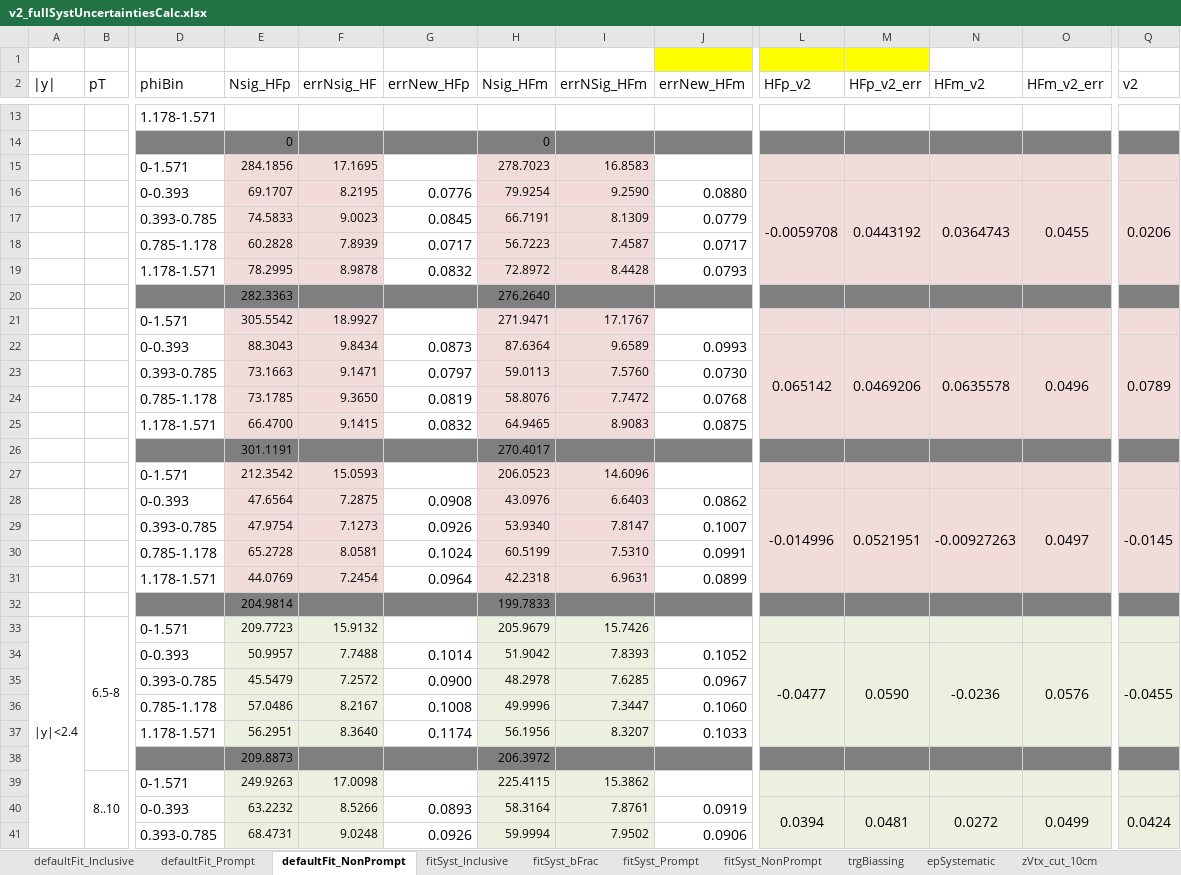
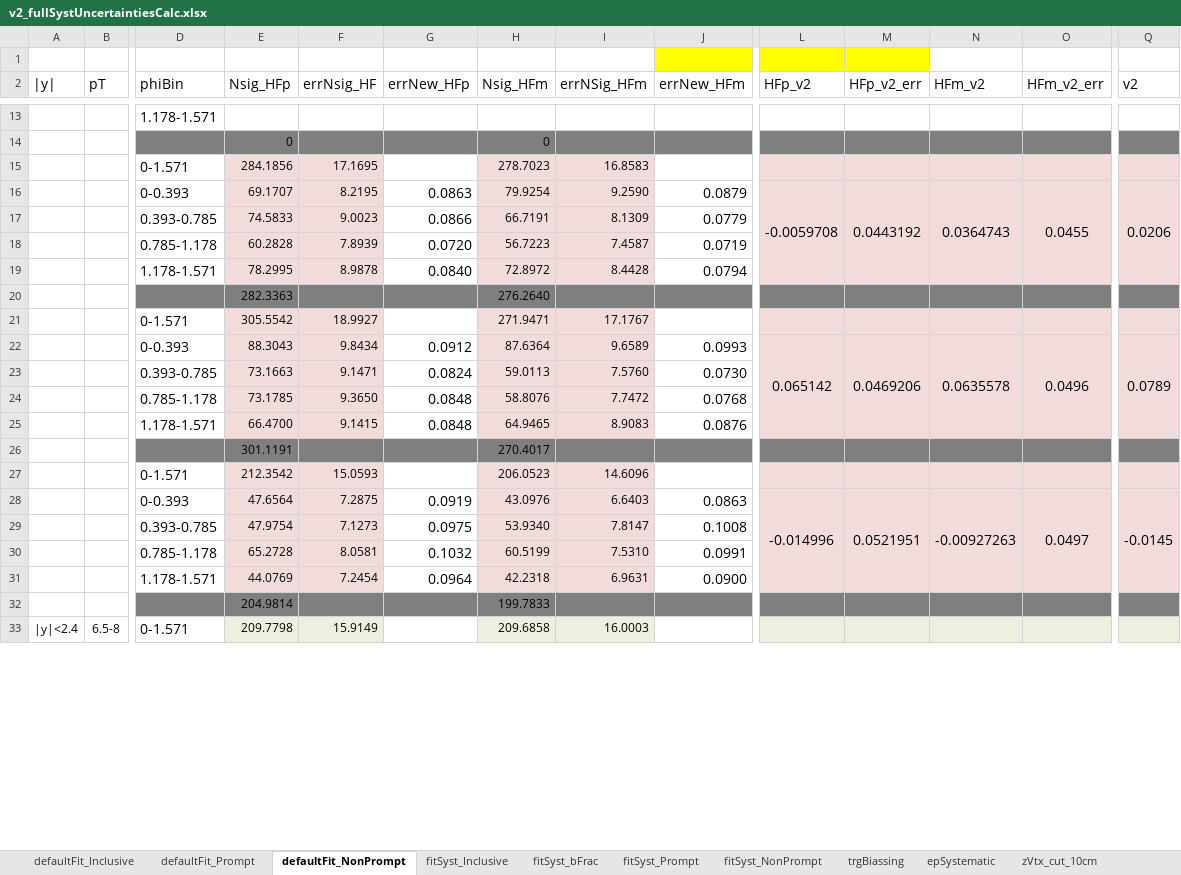
Before and after one commit to cmironov/UserCode, an Excel workbook: oniaAssymetry/macros/v2_fullSystUncertaintiesCalc.xlsx, sheet defaultFit_NonPrompt, drawn as a sheet; only a part is shown, gaps mark what is left out; values as stored, in another font and other column widths than the file's, no borders; removed rows and columns are numbered as before the commit, all else as after; rows hold the shown columns only; the diff covers the shown part only; the diff names each change by its address in the sheet, - before the commit and + after, or states it on an @@ line.

```diff
--- a/oniaAssymetry/macros/v2_fullSystUncertaintiesCalc.xlsx (sheet defaultFit_NonPrompt)
+++ b/oniaAssymetry/macros/v2_fullSystUncertaintiesCalc.xlsx (sheet defaultFit_NonPrompt)
-G16 (errNew_HFp): 0.0776
+G16 (errNew_HFp): 0.0863
-J16 (errNew_HFm): 0.0880
+J16 (errNew_HFm): 0.0879
-G17 (errNew_HFp): 0.0845
+G17 (errNew_HFp): 0.0866
-G18 (errNew_HFp): 0.0717
+G18 (errNew_HFp): 0.0720
-J18 (errNew_HFm): 0.0717
+J18 (errNew_HFm): 0.0719
-G19 (errNew_HFp): 0.0832
+G19 (errNew_HFp): 0.0840
-J19 (errNew_HFm): 0.0793
+J19 (errNew_HFm): 0.0794
-G22 (errNew_HFp): 0.0873
+G22 (errNew_HFp): 0.0912
-G23 (errNew_HFp): 0.0797
+G23 (errNew_HFp): 0.0824
-G24 (errNew_HFp): 0.0819
+G24 (errNew_HFp): 0.0848
-G25 (errNew_HFp): 0.0832
+G25 (errNew_HFp): 0.0848
-J25 (errNew_HFm): 0.0875
+J25 (errNew_HFm): 0.0876
-G28 (errNew_HFp): 0.0908
+G28 (errNew_HFp): 0.0919
-J28 (errNew_HFm): 0.0862
+J28 (errNew_HFm): 0.0863
-G29 (errNew_HFp): 0.0926
+G29 (errNew_HFp): 0.0975
-J29 (errNew_HFm): 0.1007
+J29 (errNew_HFm): 0.1008
-G30 (errNew_HFp): 0.1024
+G30 (errNew_HFp): 0.1032
-J31 (errNew_HFm): 0.0899
+J31 (errNew_HFm): 0.0900
-E33 (Nsig_HFp): 209.7723
+E33 (Nsig_HFp): 209.7798
-F33 (errNsig_HF): 15.9132
+F33 (errNsig_HF): 15.9149
-H33 (Nsig_HFm): 205.9679
+H33 (Nsig_HFm): 209.6858
-I33 (errNSig_HFm): 15.7426
+I33 (errNSig_HFm): 16.0003
-row 34:  |  | 0-0.393 | 50.9957 | 7.7488 | 0.1014 | 51.9042 | 7.8393 | 0.1052 | -0.0477 | 0.0590 | -0.0236 | 0.0576 | -0.0455
-row 35:  |  | 0.393-0.785 | 45.5479 | 7.2572 | 0.0900 | 48.2978 | 7.6285 | 0.0967
-row 36:  |  | 0.785-1.178 | 57.0486 | 8.2167 | 0.1008 | 49.9996 | 7.3447 | 0.1060
-row 37:  |  | 1.178-1.571 | 56.2951 | 8.3640 | 0.1174 | 56.1956 | 8.3207 | 0.1033
-row 38:  |  |  | 209.8873 |  |  | 206.3972
-row 39:  | 8..10 | 0-1.571 | 249.9263 | 17.0098 |  | 225.4115 | 15.3862
-row 40:  |  | 0-0.393 | 63.2232 | 8.5266 | 0.0893 | 58.3164 | 7.8761 | 0.0919 | 0.0394 | 0.0481 | 0.0272 | 0.0499 | 0.0424
-row 41:  |  | 0.393-0.785 | 68.4731 | 9.0248 | 0.0926 | 59.9994 | 7.9502 | 0.0906
```
Also changed, not shown: 32 added rows, 24 removed rows and 28 edited cells elsewhere in this sheet, sheet fitSyst_Prompt, sheet fitSyst_NonPrompt, sheet defaultFit_Inclusive, sheet defaultFit_Prompt, sheet fitSyst_Inclusive, sheet trgBiassing, 2 more sheets.
